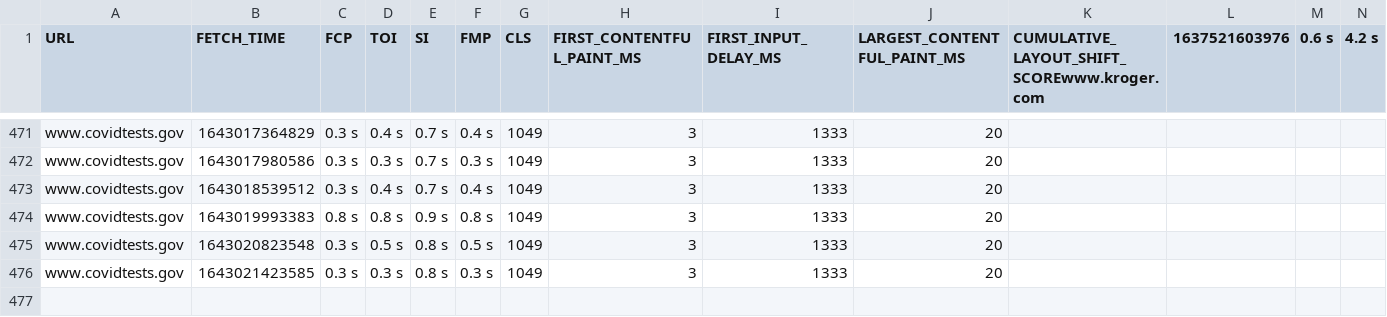
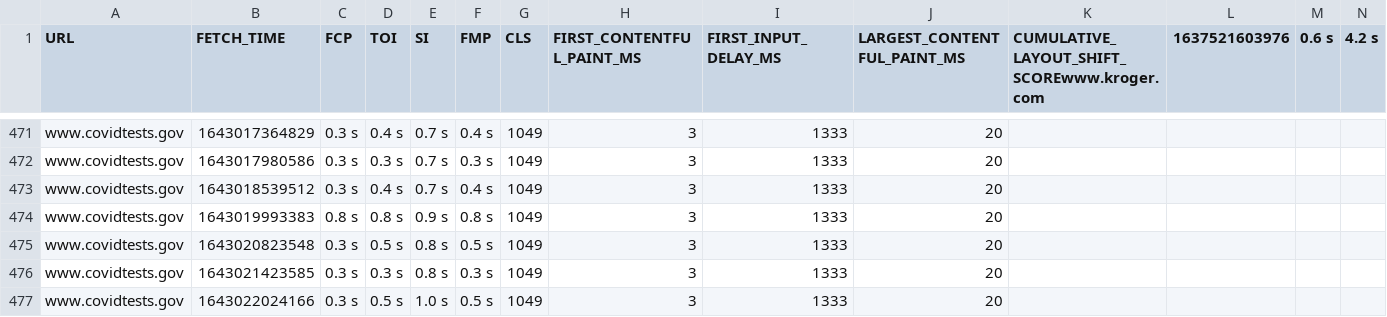
Before and after one commit to QAInsights/Black-Friday-Performance-Testing, a CSV file: results.csv, drawn as a sheet; only a part is shown, gaps mark what is left out; rows hold the shown columns only; the diff names each change by its address in the sheet, - before the commit and + after, or states it on an @@ line.

Commit message:
Updated the results

```diff
--- a/results.csv
+++ b/results.csv
+row 477: www.covidtests.gov | 1643022024166 | 0.3 s | 0.5 s | 1.0 s | 0.5 s | 1049 | 3 | 1333 | 20
```
